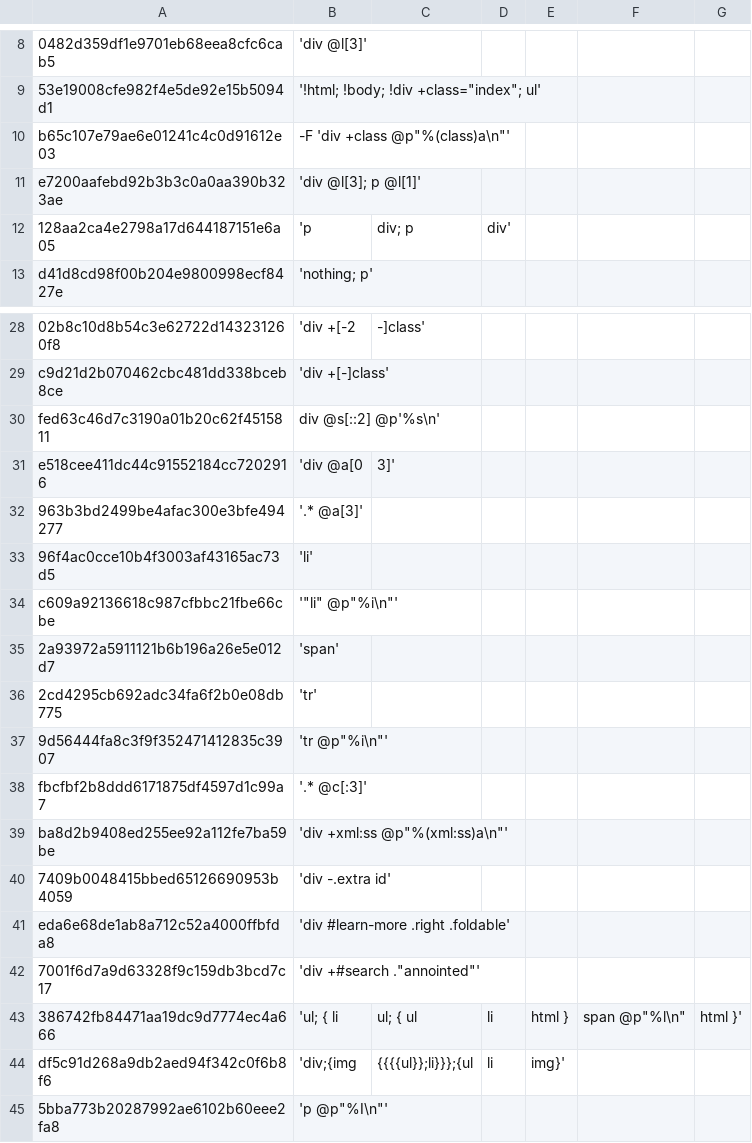
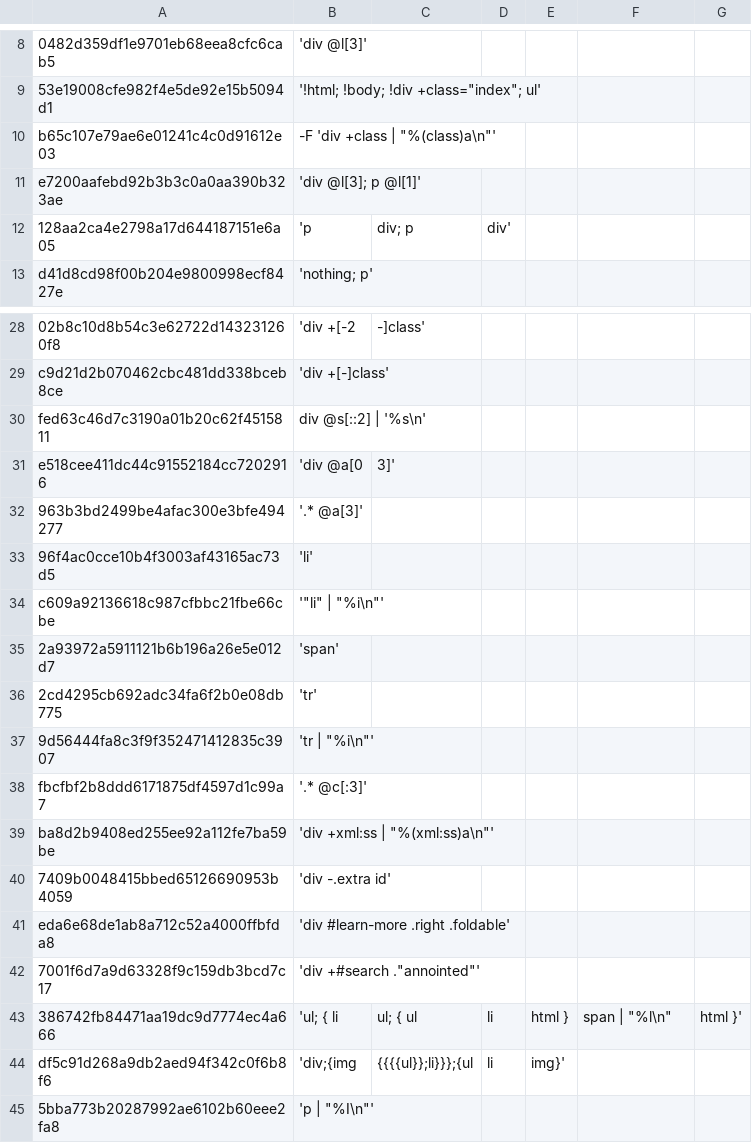
Before and after one commit to TUVIMEN/reliq, a CSV file: test.csv, drawn as a sheet; only a part is shown, gaps mark what is left out; the diff names each change by its address in the sheet, - before the commit and + after, or states it on an @@ line.

```diff
--- a/test.csv
+++ b/test.csv
-B10: -F 'div +class @p"%(class)a\n"'
+B10: -F 'div +class | "%(class)a\n"'
-B30: div @s[::2] @p'%s\n'
+B30: div @s[::2] | '%s\n'
-B34: '"li" @p"%i\n"'
+B34: '"li" | "%i\n"'
-B37: 'tr @p"%i\n"'
+B37: 'tr | "%i\n"'
-B39: 'div +xml:ss @p"%(xml:ss)a\n"'
+B39: 'div +xml:ss | "%(xml:ss)a\n"'
-F43: span @p"%l\n"
+F43: span | "%l\n"
-B45: 'p @p"%I\n"'
+B45: 'p | "%I\n"'
```
Also changed, not shown: 4 other files.
